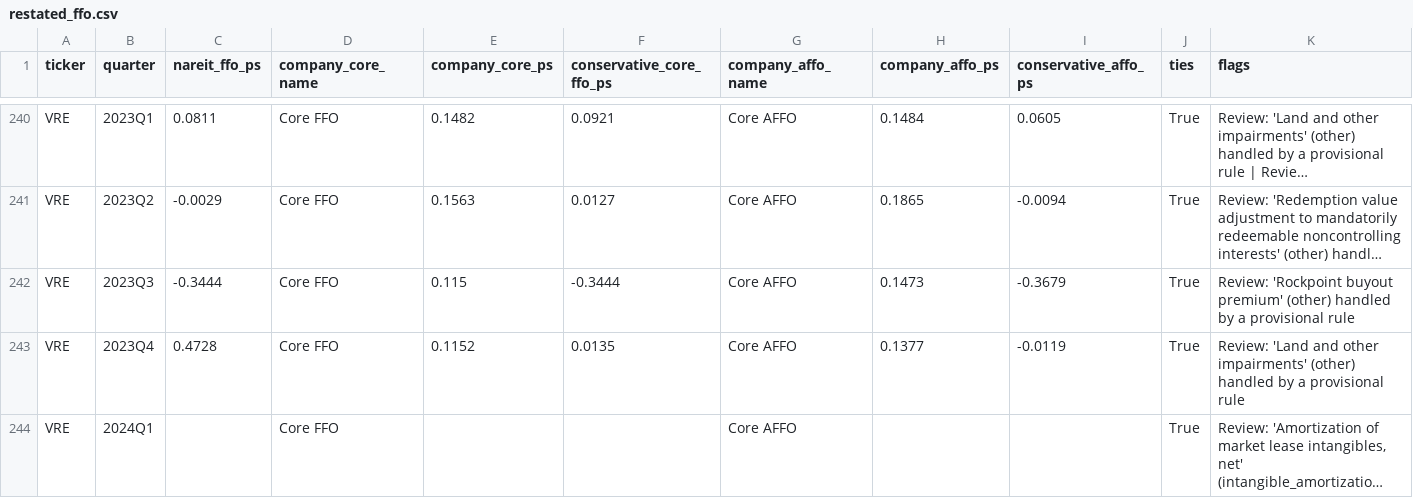
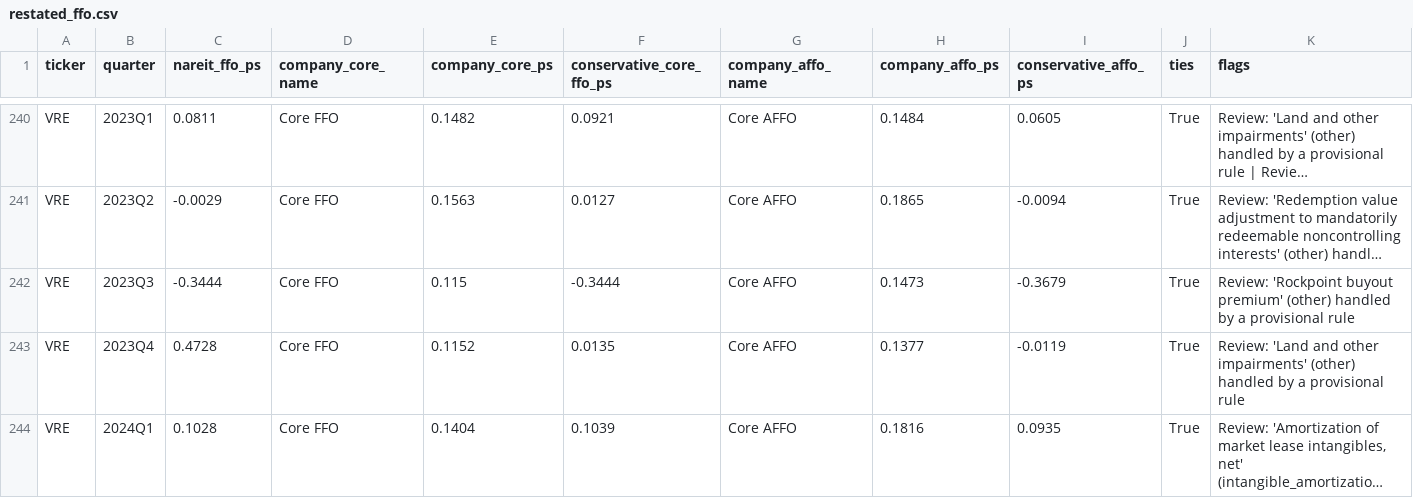
Before and after one commit to mnatsheh-lab/reit-ffo-pipeline, a CSV file: output/restated_ffo.csv, drawn as a sheet; only a part is shown, gaps mark what is left out; long unchanged cells end in …; the diff covers the shown part only; the diff names each change by its address in the sheet, - before the commit and + after, or states it on an @@ line.

```diff
--- a/output/restated_ffo.csv
+++ b/output/restated_ffo.csv
-C244 (nareit_ffo_ps): (empty)
+C244 (nareit_ffo_ps): 0.1028
-E244 (company_core_ps): (empty)
+E244 (company_core_ps): 0.1404
-F244 (conservative_core_ffo_ps): (empty)
+F244 (conservative_core_ffo_ps): 0.1039
-H244 (company_affo_ps): (empty)
+H244 (company_affo_ps): 0.1816
-I244 (conservative_affo_ps): (empty)
+I244 (conservative_affo_ps): 0.0935
```
Also changed, not shown: 12 edited cells elsewhere in this file, 4 other files.
